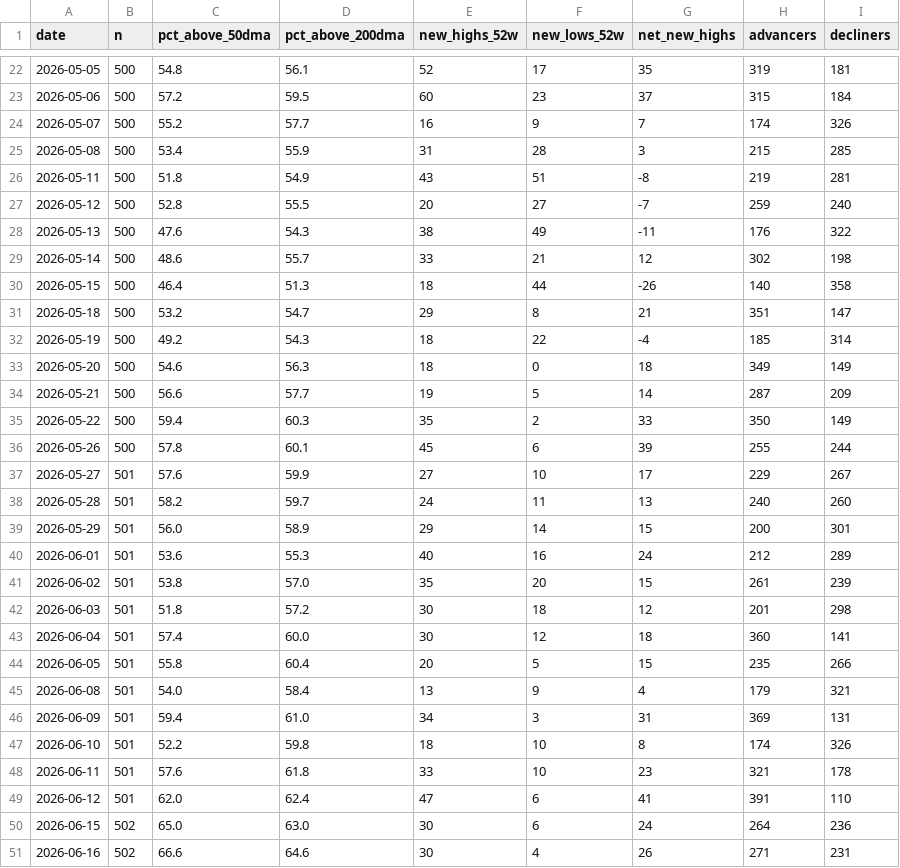
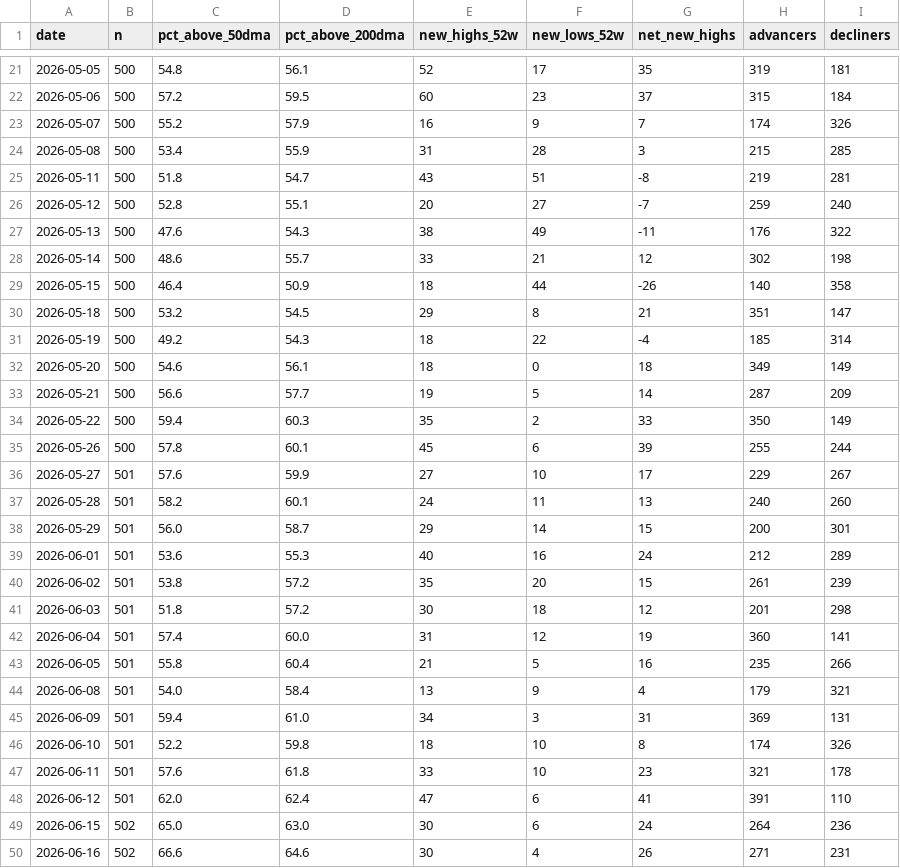
Before and after one commit to jwill8817/Market-Monitor, a CSV file: data/breadth_sp500.csv, drawn as a sheet; only a part is shown, gaps mark what is left out; the diff covers the shown part only.

```diff
--- a/data/breadth_sp500.csv
+++ b/data/breadth_sp500.csv
@@ -23,12 +22,12 @@ date,n,pct_above_50dma,pct_above_200dma,new_highs_52w,new_lows_52w,net_new_highs
 2026-05-06,500,57.2,59.5,60,23,37,315,184
-2026-05-07,500,55.2,57.7,16,9,7,174,326
+2026-05-07,500,55.2,57.9,16,9,7,174,326
 2026-05-08,500,53.4,55.9,31,28,3,215,285
-2026-05-11,500,51.8,54.9,43,51,-8,219,281
-2026-05-12,500,52.8,55.5,20,27,-7,259,240
+2026-05-11,500,51.8,54.7,43,51,-8,219,281
+2026-05-12,500,52.8,55.1,20,27,-7,259,240
 2026-05-13,500,47.6,54.3,38,49,-11,176,322
 2026-05-14,500,48.6,55.7,33,21,12,302,198
-2026-05-15,500,46.4,51.3,18,44,-26,140,358
-2026-05-18,500,53.2,54.7,29,8,21,351,147
+2026-05-15,500,46.4,50.9,18,44,-26,140,358
+2026-05-18,500,53.2,54.5,29,8,21,351,147
 2026-05-19,500,49.2,54.3,18,22,-4,185,314
-2026-05-20,500,54.6,56.3,18,0,18,349,149
+2026-05-20,500,54.6,56.1,18,0,18,349,149
 2026-05-21,500,56.6,57.7,19,5,14,287,209
@@ -37,9 +36,9 @@ date,n,pct_above_50dma,pct_above_200dma,new_highs_52w,new_lows_52w,net_new_highs
 2026-05-27,501,57.6,59.9,27,10,17,229,267
-2026-05-28,501,58.2,59.7,24,11,13,240,260
-2026-05-29,501,56.0,58.9,29,14,15,200,301
+2026-05-28,501,58.2,60.1,24,11,13,240,260
+2026-05-29,501,56.0,58.7,29,14,15,200,301
 2026-06-01,501,53.6,55.3,40,16,24,212,289
-2026-06-02,501,53.8,57.0,35,20,15,261,239
+2026-06-02,501,53.8,57.2,35,20,15,261,239
 2026-06-03,501,51.8,57.2,30,18,12,201,298
-2026-06-04,501,57.4,60.0,30,12,18,360,141
-2026-06-05,501,55.8,60.4,20,5,15,235,266
+2026-06-04,501,57.4,60.0,31,12,19,360,141
+2026-06-05,501,55.8,60.4,21,5,16,235,266
 2026-06-08,501,54.0,58.4,13,9,4,179,321
```
Also changed, not shown: 1 added row, 1 removed row and 17 edited cells elsewhere in this file, 2 other files.
